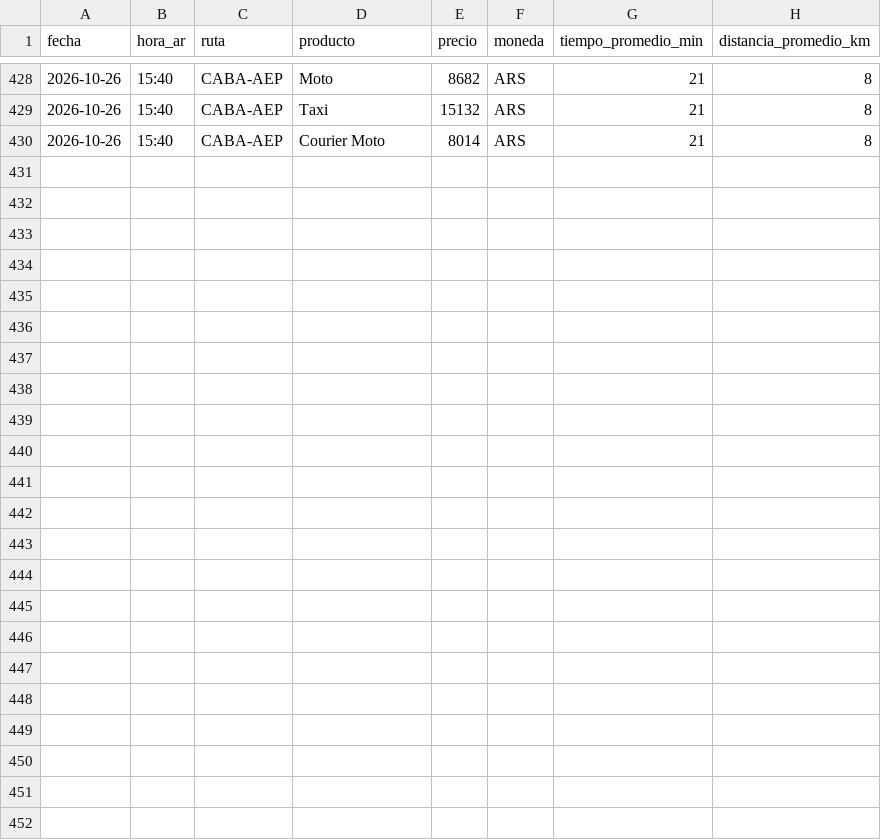
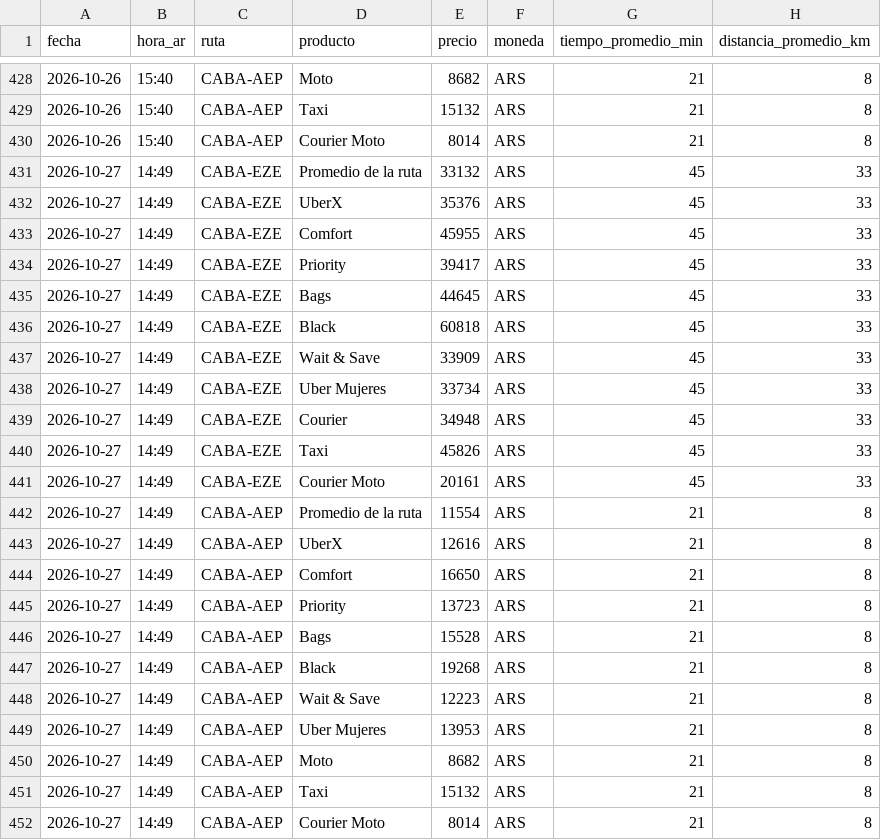
Before and after one commit to elibman36/precios-uber-aeropuertos, a CSV file: data/precios.csv, drawn as a sheet; only a part is shown, gaps mark what is left out.

```diff
--- a/data/precios.csv
+++ b/data/precios.csv
@@ -430 +430,23 @@ fecha,hora_ar,ruta,producto,precio,moneda,tiempo_promedio_min,distancia_promedio
 2026-10-26,15:40,CABA-AEP,Courier Moto,8014,ARS,21,8
+2026-10-27,14:49,CABA-EZE,Promedio de la ruta,33132,ARS,45,33
+2026-10-27,14:49,CABA-EZE,UberX,35376,ARS,45,33
+2026-10-27,14:49,CABA-EZE,Comfort,45955,ARS,45,33
+2026-10-27,14:49,CABA-EZE,Priority,39417,ARS,45,33
+2026-10-27,14:49,CABA-EZE,Bags,44645,ARS,45,33
+2026-10-27,14:49,CABA-EZE,Black,60818,ARS,45,33
+2026-10-27,14:49,CABA-EZE,Wait & Save,33909,ARS,45,33
+2026-10-27,14:49,CABA-EZE,Uber Mujeres,33734,ARS,45,33
+2026-10-27,14:49,CABA-EZE,Courier,34948,ARS,45,33
+2026-10-27,14:49,CABA-EZE,Taxi,45826,ARS,45,33
+2026-10-27,14:49,CABA-EZE,Courier Moto,20161,ARS,45,33
+2026-10-27,14:49,CABA-AEP,Promedio de la ruta,11554,ARS,21,8
+2026-10-27,14:49,CABA-AEP,UberX,12616,ARS,21,8
+2026-10-27,14:49,CABA-AEP,Comfort,16650,ARS,21,8
+2026-10-27,14:49,CABA-AEP,Priority,13723,ARS,21,8
+2026-10-27,14:49,CABA-AEP,Bags,15528,ARS,21,8
+2026-10-27,14:49,CABA-AEP,Black,19268,ARS,21,8
+2026-10-27,14:49,CABA-AEP,Wait & Save,12223,ARS,21,8
+2026-10-27,14:49,CABA-AEP,Uber Mujeres,13953,ARS,21,8
+2026-10-27,14:49,CABA-AEP,Moto,8682,ARS,21,8
+2026-10-27,14:49,CABA-AEP,Taxi,15132,ARS,21,8
+2026-10-27,14:49,CABA-AEP,Courier Moto,8014,ARS,21,8
```
